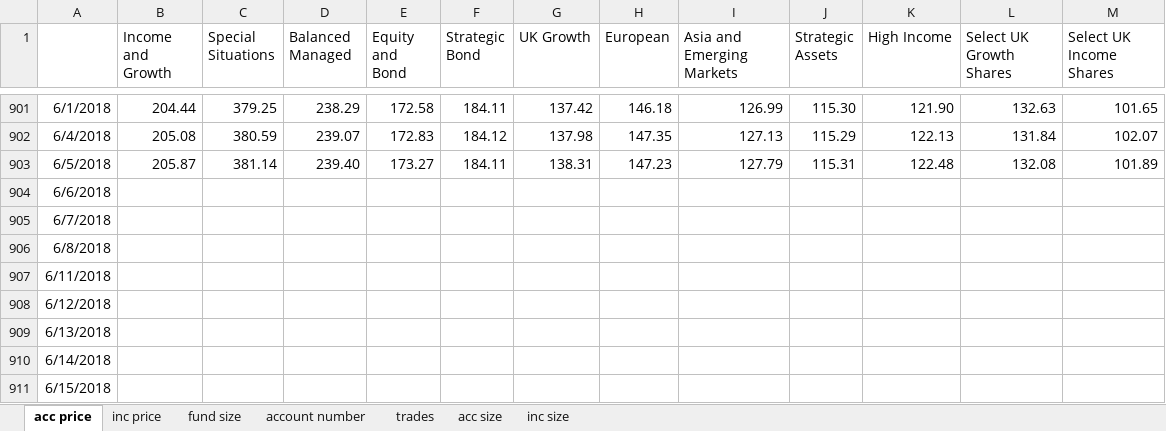
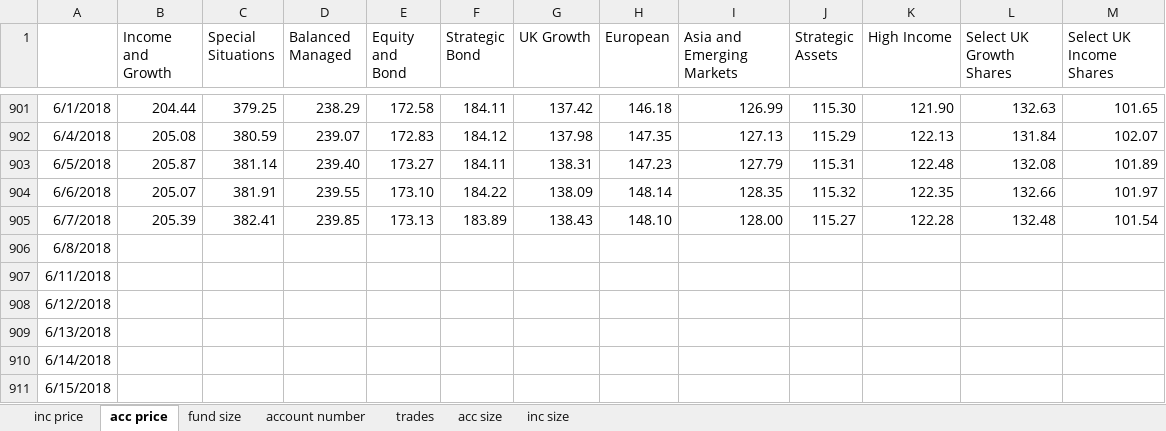
Before and after one commit to NNicolaou/HL_live, an Excel workbook: HL funds data.xlsx, sheet acc price, drawn as a sheet; only a part is shown, gaps mark what is left out; values as stored, in another font and other column widths than the file's, no borders; the diff names each change by its address in the sheet, - before the commit and + after, or states it on an @@ line.

```diff
--- a/HL funds data.xlsx (sheet acc price)
+++ b/HL funds data.xlsx (sheet acc price)
@@ sheet tab order changed: inc price | acc price | fund size | account number | trades | acc size | inc size @@
-B904 (Income and Growth): (empty)
+B904 (Income and Growth): 205.07
-C904 (Special Situations): (empty)
+C904 (Special Situations): 381.91
-D904 (Balanced Managed): (empty)
+D904 (Balanced Managed): 239.55
-E904 (Equity and Bond): (empty)
+E904 (Equity and Bond): 173.10
-F904 (Strategic Bond): (empty)
+F904 (Strategic Bond): 184.22
-G904 (UK Growth): (empty)
+G904 (UK Growth): 138.09
-H904 (European): (empty)
+H904 (European): 148.14
-I904 (Asia and Emerging Markets): (empty)
+I904 (Asia and Emerging Markets): 128.35
-J904 (Strategic Assets): (empty)
+J904 (Strategic Assets): 115.32
-K904 (High Income): (empty)
+K904 (High Income): 122.35
-L904 (Select UK Growth Shares): (empty)
+L904 (Select UK Growth Shares): 132.66
-M904 (Select UK Income Shares): (empty)
+M904 (Select UK Income Shares): 101.97
-B905 (Income and Growth): (empty)
+B905 (Income and Growth): 205.39
-C905 (Special Situations): (empty)
+C905 (Special Situations): 382.41
-D905 (Balanced Managed): (empty)
+D905 (Balanced Managed): 239.85
-E905 (Equity and Bond): (empty)
+E905 (Equity and Bond): 173.13
-F905 (Strategic Bond): (empty)
+F905 (Strategic Bond): 183.89
-G905 (UK Growth): (empty)
+G905 (UK Growth): 138.43
-H905 (European): (empty)
+H905 (European): 148.10
-I905 (Asia and Emerging Markets): (empty)
+I905 (Asia and Emerging Markets): 128.00
-J905 (Strategic Assets): (empty)
+J905 (Strategic Assets): 115.27
-K905 (High Income): (empty)
+K905 (High Income): 122.28
-L905 (Select UK Growth Shares): (empty)
+L905 (Select UK Growth Shares): 132.48
-M905 (Select UK Income Shares): (empty)
+M905 (Select UK Income Shares): 101.54
```
Also changed, not shown: sheet inc size, sheet acc size, sheet fund size, sheet inc price.
